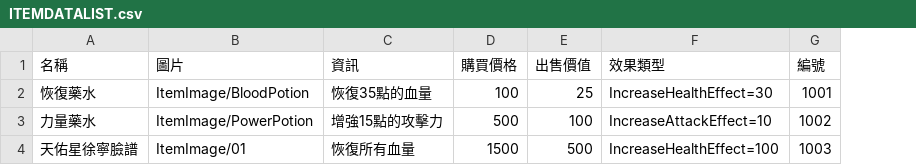
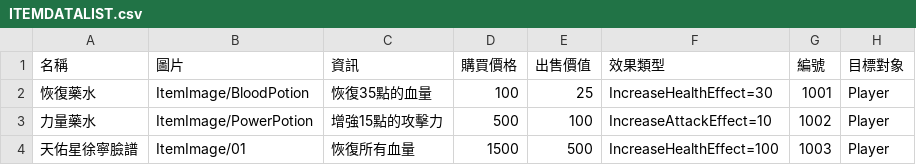
Before and after one commit to yucheng0210/Monographical, a CSV file: Assets/MyAssets/InventorySystem/ItemDatas/BackpackData/ITEMDATALIST.csv, drawn as a sheet; the diff names each change by its address in the sheet, - before the commit and + after, or states it on an @@ line.

```diff
--- a/Assets/MyAssets/InventorySystem/ItemDatas/BackpackData/ITEMDATALIST.csv
+++ b/Assets/MyAssets/InventorySystem/ItemDatas/BackpackData/ITEMDATALIST.csv
+column H (目標對象), rows 2-4: all Player
```
Also changed, not shown: 11 other files.
